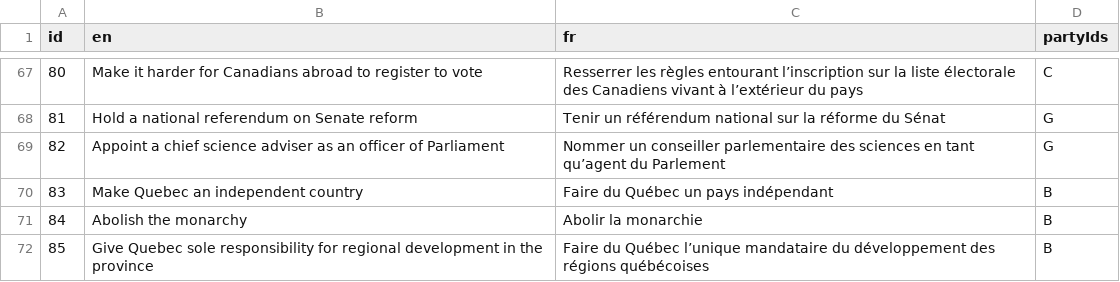
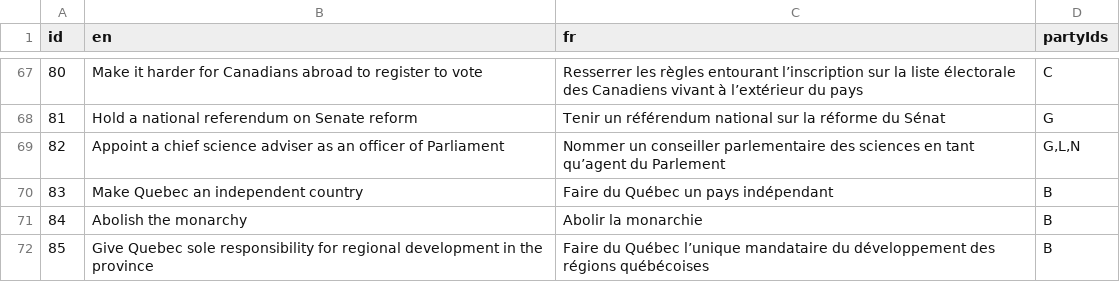
Before and after one commit to adamhooper/policy-vote, a CSV file: data/policies.csv, drawn as a sheet; only a part is shown, gaps mark what is left out; the diff covers the shown part only.

```diff
--- a/data/policies.csv
+++ b/data/policies.csv
@@ -68,3 +68,3 @@ id,en,fr,partyIds
 81,Hold a national referendum on Senate reform,Tenir un référendum national sur la réforme du Sénat,G
-82,Appoint a chief science adviser as an officer of Parliament,Nommer un conseiller parlementaire des sciences en tant qu’agent du Parlement,G
+82,Appoint a chief science adviser as an officer of Parliament,Nommer un conseiller parlementaire des sciences en tant qu’agent du Parlement,"G,L,N"
 83,Make Quebec an independent country,Faire du Québec un pays indépendant,B
```
Also changed, not shown: 8 edited cells elsewhere in this file, 2 other files.
